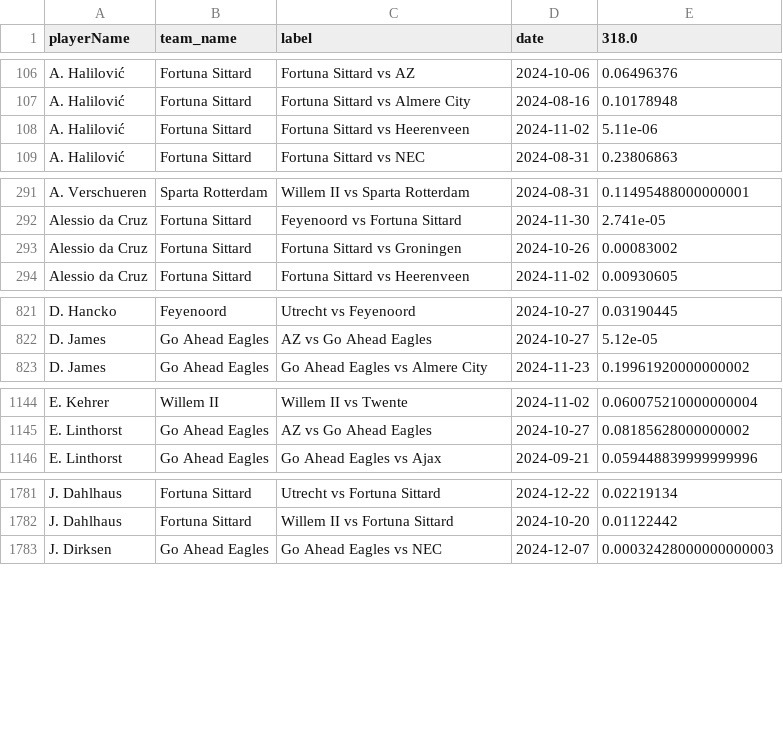
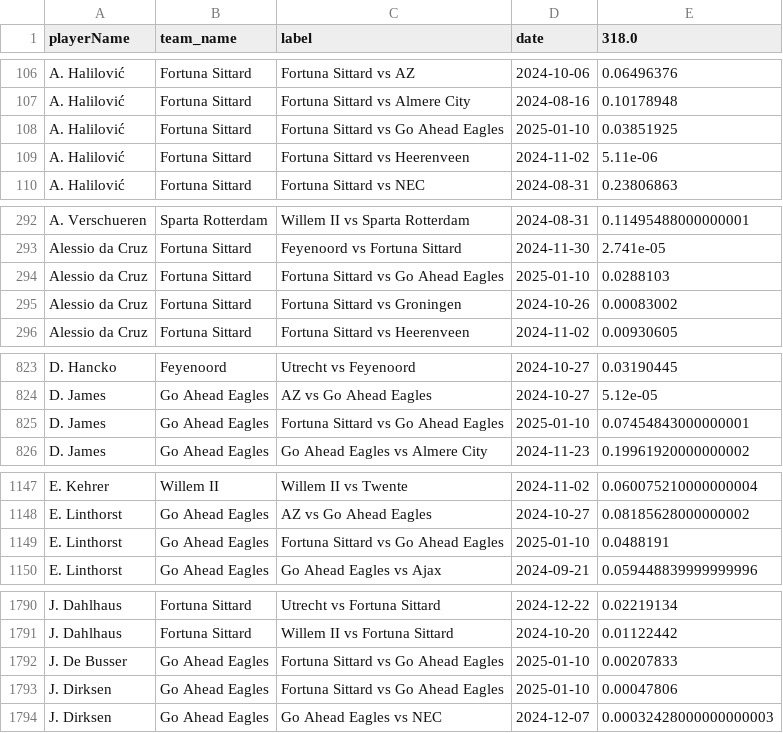
Before and after one commit to AC-Horsens/AC-Horsens-scouting, a CSV file: NLD_Eredivisie_2024_2025/xA_all NLD_Eredivisie_2024_2025.csv, drawn as a sheet; only a part is shown, gaps mark what is left out; the diff covers the shown part only; the diff names each change by its address in the sheet, - before the commit and + after, or states it on an @@ line.

```diff
--- a/NLD_Eredivisie_2024_2025/xA_all NLD_Eredivisie_2024_2025.csv
+++ b/NLD_Eredivisie_2024_2025/xA_all NLD_Eredivisie_2024_2025.csv
+row 108: A. Halilović | Fortuna Sittard | Fortuna Sittard vs Go Ahead Eagles | 2025-01-10 | 0.03851925
+row 294: Alessio da Cruz | Fortuna Sittard | Fortuna Sittard vs Go Ahead Eagles | 2025-01-10 | 0.0288103
+row 825: D. James | Go Ahead Eagles | Fortuna Sittard vs Go Ahead Eagles | 2025-01-10 | 0.07454843000000001
+row 1149: E. Linthorst | Go Ahead Eagles | Fortuna Sittard vs Go Ahead Eagles | 2025-01-10 | 0.0488191
+row 1792: J. De Busser | Go Ahead Eagles | Fortuna Sittard vs Go Ahead Eagles | 2025-01-10 | 0.00207833
+row 1793: J. Dirksen | Go Ahead Eagles | Fortuna Sittard vs Go Ahead Eagles | 2025-01-10 | 0.00047806
```
Also changed, not shown: 28 added rows elsewhere in this file, BEL_Challenger_Pro_League_2024_2025/xg_all BEL_Challenger_Pro_League_2024_2025.csv, BEL_First_Division_A_2024_2025/pv_all BEL_First_Division_A_2024_2025.csv, 27 other files.
